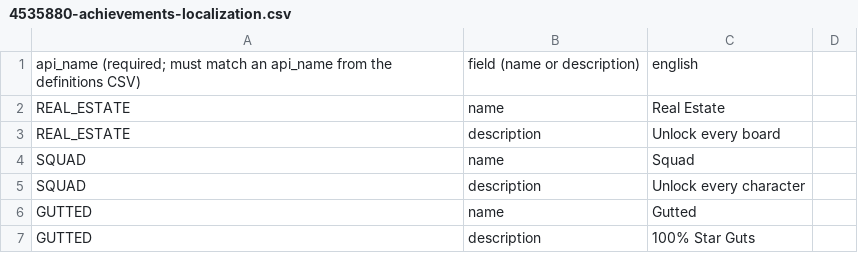
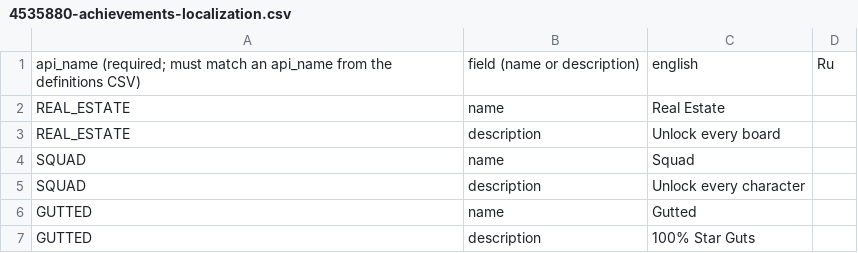
Before and after one commit to mikachelya/dhne-translation-ru, a CSV file: 4535880-achievements-localization.csv, drawn as a sheet; only a part is shown; the diff names each change by its address in the sheet, - before the commit and + after, or states it on an @@ line.

```diff
--- a/4535880-achievements-localization.csv
+++ b/4535880-achievements-localization.csv
-D1: (empty)
+D1: Ru
```
Also changed, not shown: ru.tsv, 2 other files.
